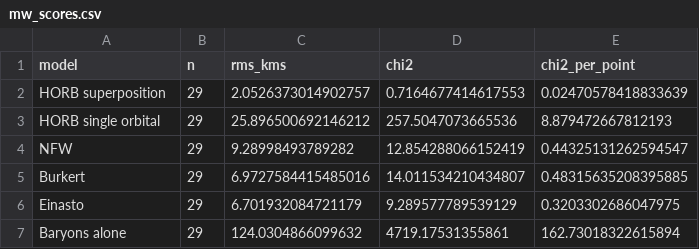
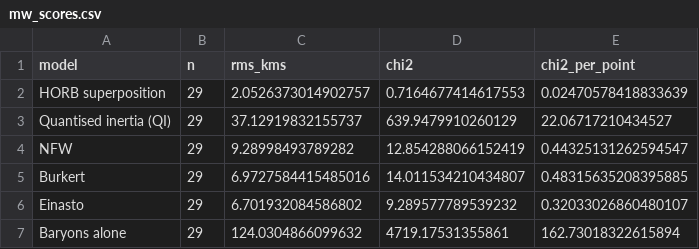
Before and after one commit to yasteven/horb, a CSV file: data/highlights/mw_scores.csv, drawn as a sheet.

```diff
--- a/data/highlights/mw_scores.csv
+++ b/data/highlights/mw_scores.csv
@@ -2,6 +2,6 @@ model,n,rms_kms,chi2,chi2_per_point
 HORB superposition,29,2.0526373014902757,0.7164677414617553,0.02470578418833639
-HORB single orbital,29,25.896500692146212,257.5047073665536,8.879472667812193
+Quantised inertia (QI),29,37.12919832155737,639.9479910260129,22.06717210434527
 NFW,29,9.28998493789282,12.854288066152419,0.44325131262594547
 Burkert,29,6.9727584415485016,14.011534210434807,0.48315635208395885
-Einasto,29,6.701932084721179,9.289577789539129,0.3203302686047975
+Einasto,29,6.701932084586802,9.289577789539232,0.32033026860480107
 Baryons alone,29,124.0304866099632,4719.17531355861,162.73018322615894
```
Also changed, not shown: data/highlights/m31_curves.csv, data/highlights/m31_scores.csv, 26 other files.
